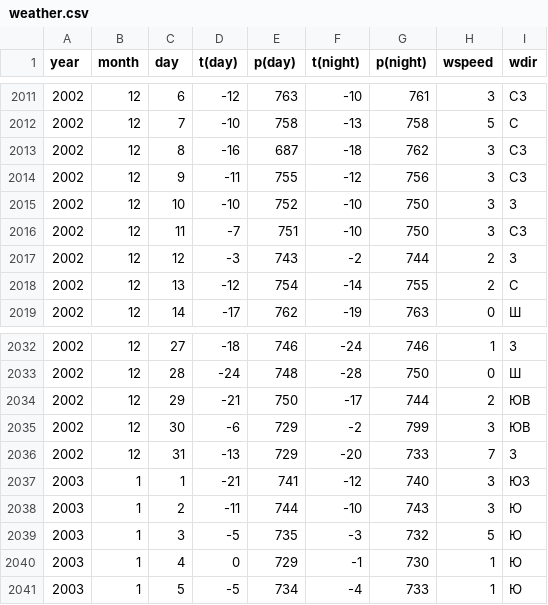
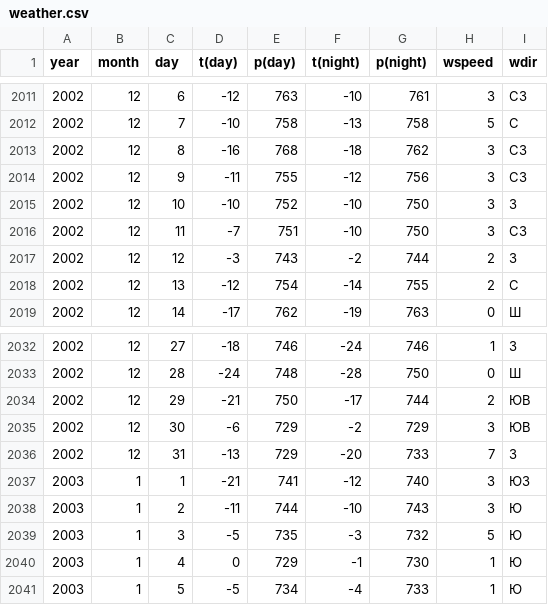
Before and after one commit to av4993/study-of-the-Ryazan-weather, a CSV file: weather.csv, drawn as a sheet; only a part is shown, gaps mark what is left out.

```diff
--- a/weather.csv
+++ b/weather.csv
@@ -2012,3 +2012,3 @@ year,month,day,t(day),p(day),t(night),p(night),wspeed,wdir
 2002,12,7,-10,758,-13,758,5,С
-2002,12,8,-16,687,-18,762,3,СЗ
+2002,12,8,-16,768,-18,762,3,СЗ
 2002,12,9,-11,755,-12,756,3,СЗ
@@ -2034,3 +2034,3 @@ year,month,day,t(day),p(day),t(night),p(night),wspeed,wdir
 2002,12,29,-21,750,-17,744,2,ЮВ
-2002,12,30,-6,729,-2,799,3,ЮВ
+2002,12,30,-6,729,-2,729,3,ЮВ
 2002,12,31,-13,729,-20,733,7,З
```
Also changed, not shown: 3 other files.
